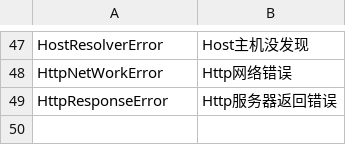
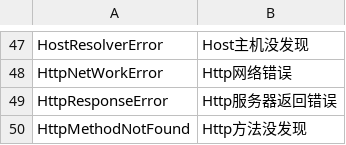
Before and after one commit to yy199595/acs, a CSV file: Server/bin/XCode/XCode.csv, drawn as a sheet; only a part is shown, gaps mark what is left out; the diff names each change by its address in the sheet, - before the commit and + after, or states it on an @@ line.

```diff
--- a/Server/bin/XCode/XCode.csv
+++ b/Server/bin/XCode/XCode.csv
+row 50: HttpMethodNotFound | Http方法没发现
```
Also changed, not shown: 29 other files.
